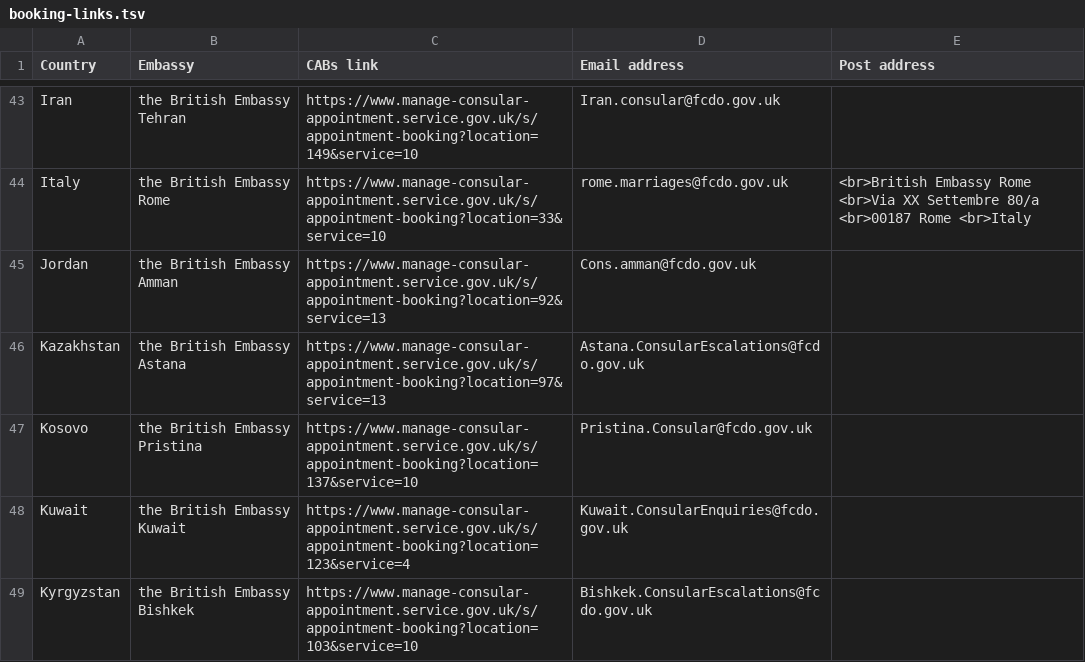
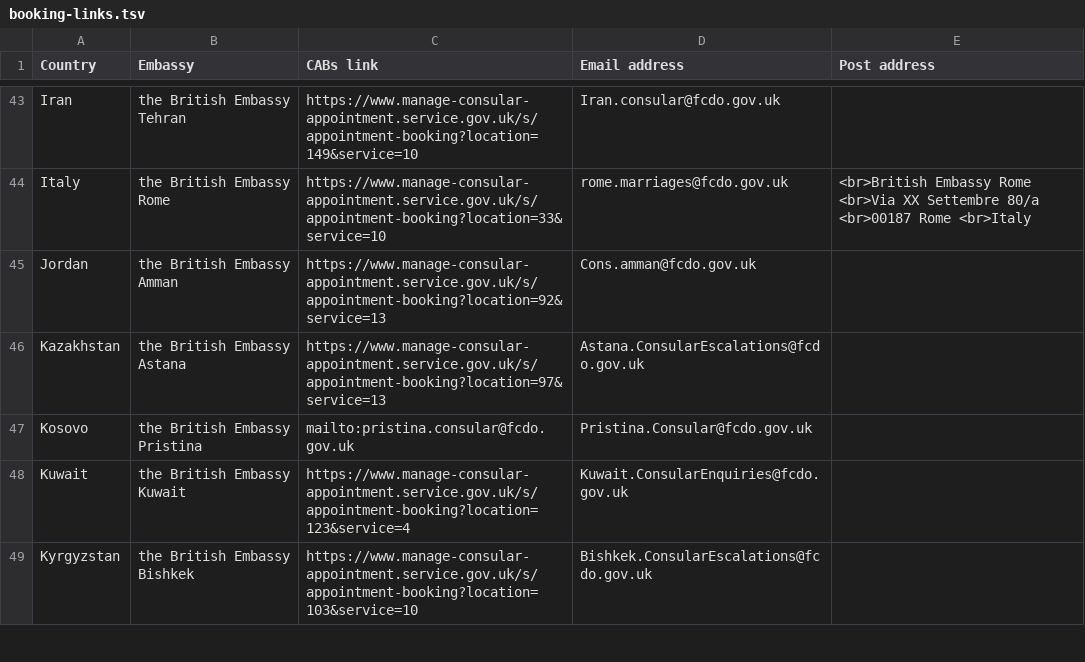
Before and after one commit to UKForeignOffice/notarial-api, a TSV file: dynamic-content/tsv/booking-links.tsv, drawn as a sheet; only a part is shown, gaps mark what is left out.

Commit message:
Replace Pristina's CABs booking link with post's email address

```diff
--- a/dynamic-content/tsv/booking-links.tsv
+++ b/dynamic-content/tsv/booking-links.tsv
@@ -46,3 +46,3 @@ Jordan	the British Embassy Amman	https://www.manage-consular-appointment.service
 Kazakhstan	the British Embassy Astana	https://www.manage-consular-appointment.service.gov.uk/s/appointment-booking?location=97&service=13	Astana.ConsularEscalations@fcdo.gov.uk	
-Kosovo	the British Embassy Pristina	https://www.manage-consular-appointment.service.gov.uk/s/appointment-booking?location=137&service=10	Pristina.Consular@fcdo.gov.uk	
+Kosovo	the British Embassy Pristina	mailto:pristina.consular@fcdo.gov.uk	Pristina.Consular@fcdo.gov.uk
 Kuwait	the British Embassy Kuwait	https://www.manage-consular-appointment.service.gov.uk/s/appointment-booking?location=123&service=4	Kuwait.ConsularEnquiries@fcdo.gov.uk	
```
Also changed, not shown: 1 other file.
